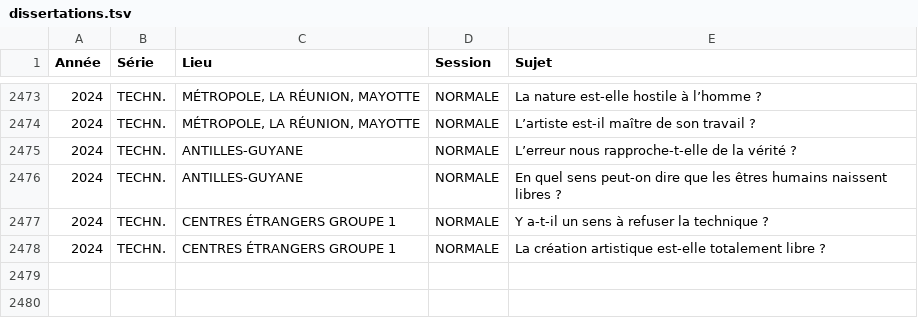
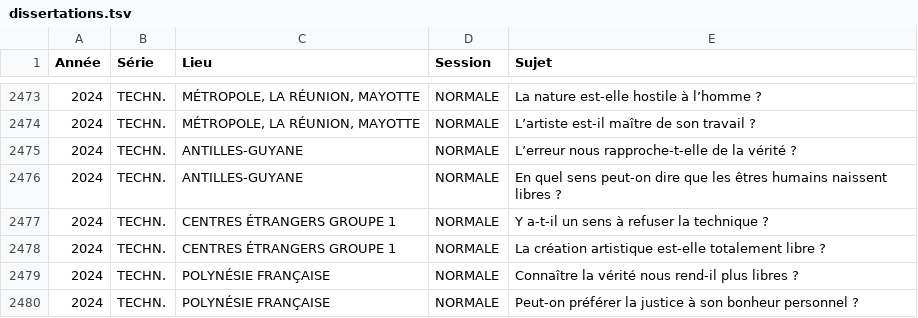
Before and after one commit to eyssette/sujets-philosophie-bac, a TSV file: data/dissertations.tsv, drawn as a sheet; only a part is shown, gaps mark what is left out.

Commit message:
sujets: 2024	TECHN.	POLYNÉSIE FRANÇAISE	NORMALE

```diff
--- a/data/dissertations.tsv
+++ b/data/dissertations.tsv
@@ -2478 +2478,3 @@ Année	Série	Lieu	Session	Sujet
 2024	TECHN.	CENTRES ÉTRANGERS GROUPE 1	NORMALE	La création artistique est-elle totalement libre ?
+2024	TECHN.	POLYNÉSIE FRANÇAISE	NORMALE	Connaître la vérité nous rend-il plus libres ?
+2024	TECHN.	POLYNÉSIE FRANÇAISE	NORMALE	Peut-on préférer la justice à son bonheur personnel ?
```
Also changed, not shown: 1 other file.
